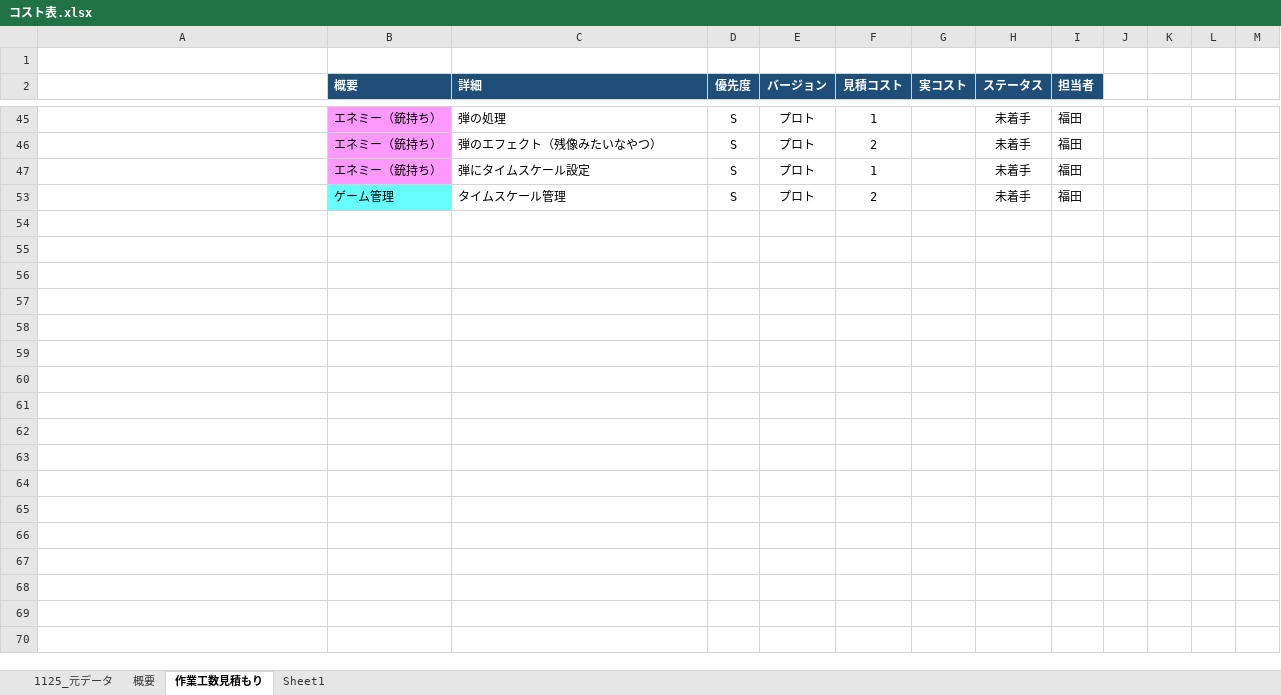
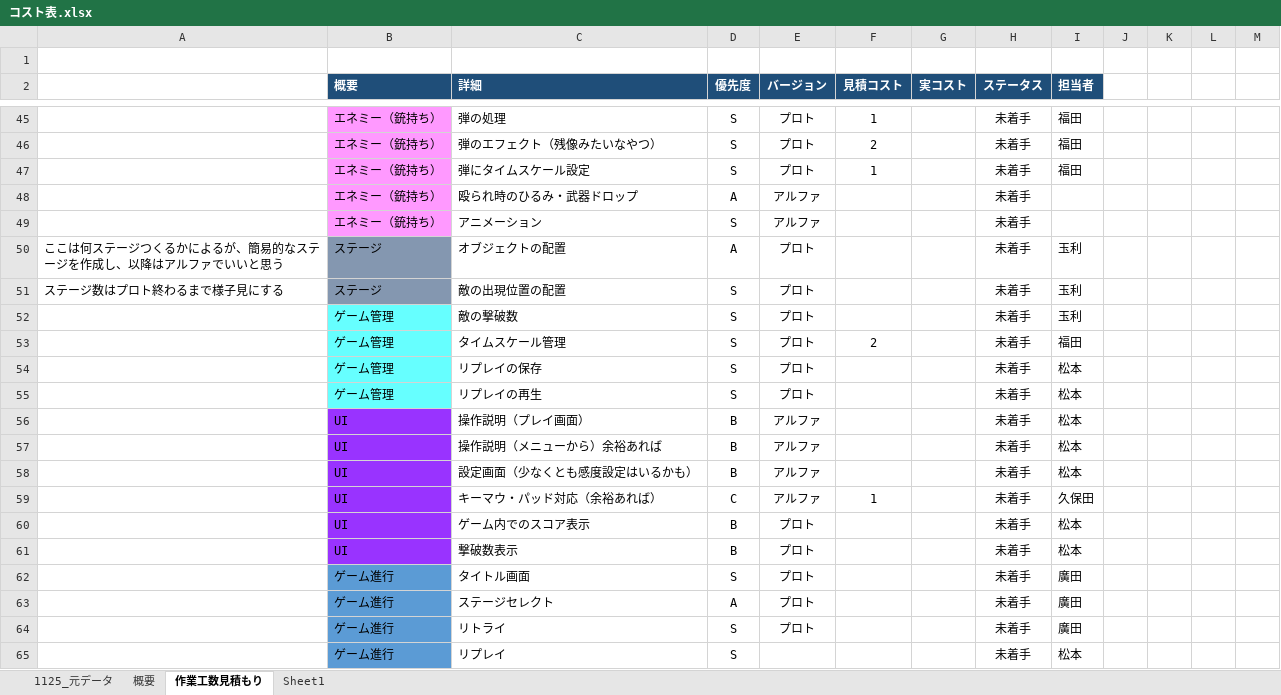
Before and after one commit to kubotananato/koukiteam, an Excel workbook: コスト表.xlsx, sheet 作業工数見積もり, drawn as a sheet; only a part is shown, gaps mark what is left out; values as stored, in another font and other column widths than the file's, no borders; the diff covers the shown part only; the diff names each change by its address in the sheet, - before the commit and + after, or states it on an @@ line.

Commit message:
Update コスト表.xlsx

```diff
--- a/コスト表.xlsx (sheet 作業工数見積もり)
+++ b/コスト表.xlsx (sheet 作業工数見積もり)
@@ row 48 unhidden:  | エネミー（銃持ち） | 殴られ時のひるみ・武器ドロップ | A | アルファ |  |  | 未着手 @@
@@ row 49 unhidden:  | エネミー（銃持ち） | アニメーション | S | アルファ |  |  | 未着手 @@
@@ row 50 unhidden: ここは何ステージつくるかによるが、簡易的なステージを作成し、以降はアルファでいいと思う | ステージ | オブジェクトの配置 | A | プロト |  |  | 未着手 | 玉利 @@
@@ row 51 unhidden: ステージ数はプロト終わるまで様子見にする | ステージ | 敵の出現位置の配置 | S | プロト |  |  | 未着手 | 玉利 @@
@@ row 52 unhidden:  | ゲーム管理 | 敵の撃破数 | S | プロト |  |  | 未着手 | 玉利 @@
@@ row 54 unhidden:  | ゲーム管理 | リプレイの保存 | S | プロト |  |  | 未着手 | 松本 @@
@@ row 55 unhidden:  | ゲーム管理 | リプレイの再生 | S | プロト |  |  | 未着手 | 松本 @@
@@ row 56 unhidden:  | UI | 操作説明（プレイ画面） | B | アルファ |  |  | 未着手 | 松本 @@
@@ row 57 unhidden:  | UI | 操作説明（メニューから）余裕あれば | B | アルファ |  |  | 未着手 | 松本 @@
@@ row 58 unhidden:  | UI | 設定画面（少なくとも感度設定はいるかも） | B | アルファ |  |  | 未着手 | 松本 @@
+row 59:  | UI | キーマウ・パッド対応（余裕あれば） | C | アルファ | 1 |  | 未着手 | 久保田
@@ row 60 unhidden:  | UI | ゲーム内でのスコア表示 | B | プロト |  |  | 未着手 | 松本 @@
@@ row 61 unhidden:  | UI | 撃破数表示 | B | プロト |  |  | 未着手 | 松本 @@
@@ row 62 unhidden:  | ゲーム進行 | タイトル画面 | S | プロト |  |  | 未着手 | 廣田 @@
@@ row 63 unhidden:  | ゲーム進行 | ステージセレクト | A | プロト |  |  | 未着手 | 廣田 @@
@@ row 64 unhidden:  | ゲーム進行 | リトライ | S | プロト |  |  | 未着手 | 廣田 @@
@@ row 65 unhidden:  | ゲーム進行 | リプレイ | S |  |  |  | 未着手 | 松本 @@
```
Also changed, not shown: 6 added rows and 36 hidden or unhidden rows elsewhere in this sheet, sheet 概要, sheet 1125_元データ, hidden cells.
